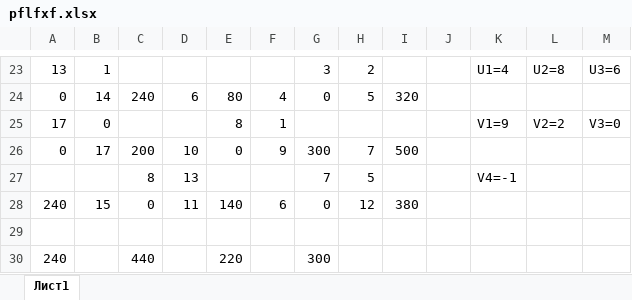
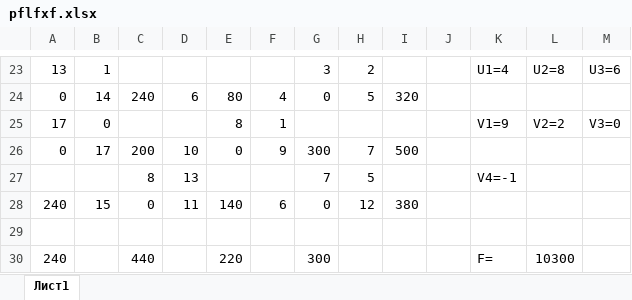
Before and after one commit to Hotaro-cyber/Drebnev-Vladislav-Vital-evi4, an Excel workbook: ПМ02/pflfxf.xlsx, sheet Лист1, drawn as a sheet; only a part is shown, gaps mark what is left out; values as stored, in another font and other column widths than the file's, no borders; the diff names each change by its address in the sheet, - before the commit and + after, or states it on an @@ line.

```diff
--- a/ПМ02/pflfxf.xlsx (sheet Лист1)
+++ b/ПМ02/pflfxf.xlsx (sheet Лист1)
-K30: (empty)
+K30: F=
-L30: (empty)
+L30: 10300
```
Also changed, not shown: 2 other files.
